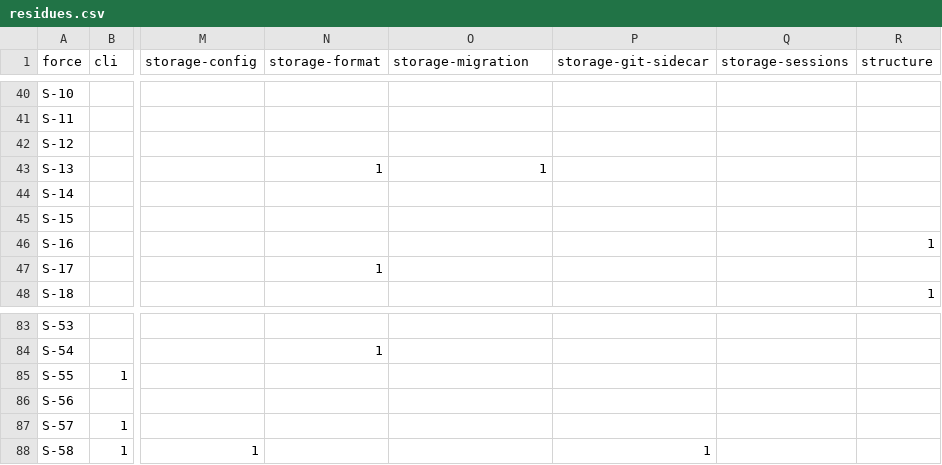
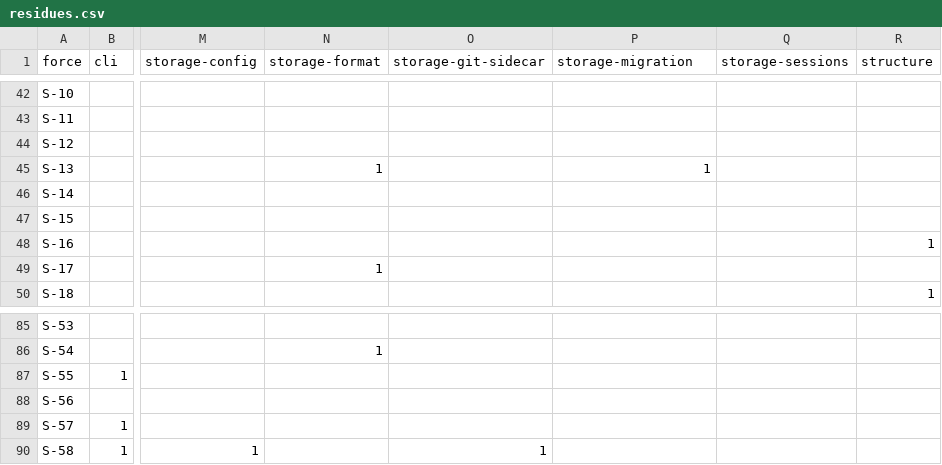
Before and after one commit to mikenrafter/residual.mirror, a CSV file: residual/residues.csv, drawn as a sheet; only a part is shown, gaps mark what is left out; addresses are those after the commit; the diff covers the shown part only; the diff names each change by its address in the sheet, - before the commit and + after, or states it on an @@ line.

```diff
--- a/residual/residues.csv
+++ b/residual/residues.csv
-O1: storage-migration
+O1: storage-git-sidecar
-P1: storage-git-sidecar
+P1: storage-migration
-O45 (storage-git-sidecar): 1
+O45 (storage-git-sidecar): (empty)
-P45 (storage-migration): (empty)
+P45 (storage-migration): 1
-O90 (storage-git-sidecar): (empty)
+O90 (storage-git-sidecar): 1
-P90 (storage-migration): 1
+P90 (storage-migration): (empty)
```
Also changed, not shown: 2 added rows and 14 edited cells elsewhere in this file, 10 other files.
